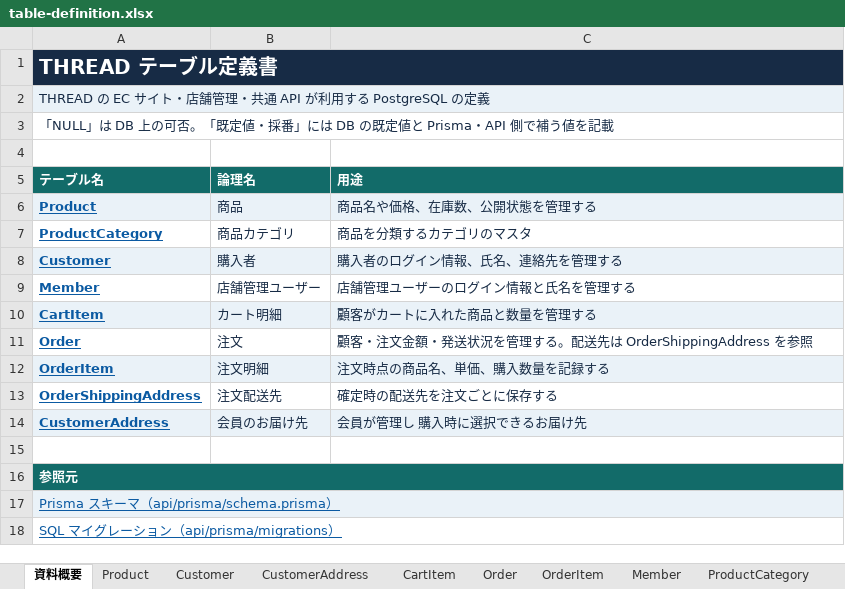
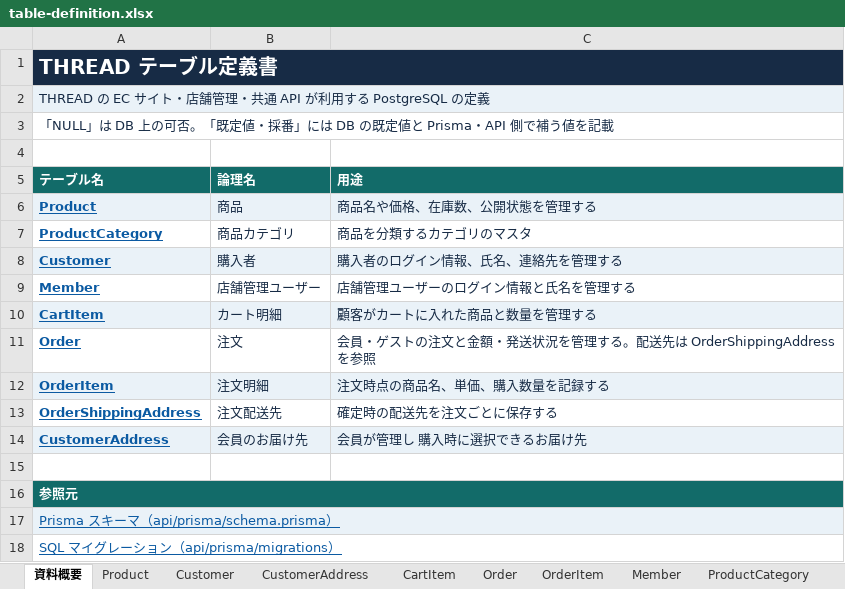
Before and after one commit to okuda1506/devquest-app, an Excel workbook: public/documents/table-definition.xlsx, sheet 資料概要, drawn as a sheet; values as stored, in another font and other column widths than the file's, no borders; the diff names each change by its address in the sheet, - before the commit and + after, or states it on an @@ line.

```diff
--- a/public/documents/table-definition.xlsx (sheet 資料概要)
+++ b/public/documents/table-definition.xlsx (sheet 資料概要)
-C11 (用途): 顧客・注文金額・発…
+C11 (用途): 会員・ゲストの注文と金額・発…
```
Also changed, not shown: sheet Order, public/documents/basic-design.xlsx, public/documents/detailed-design.xlsx.
